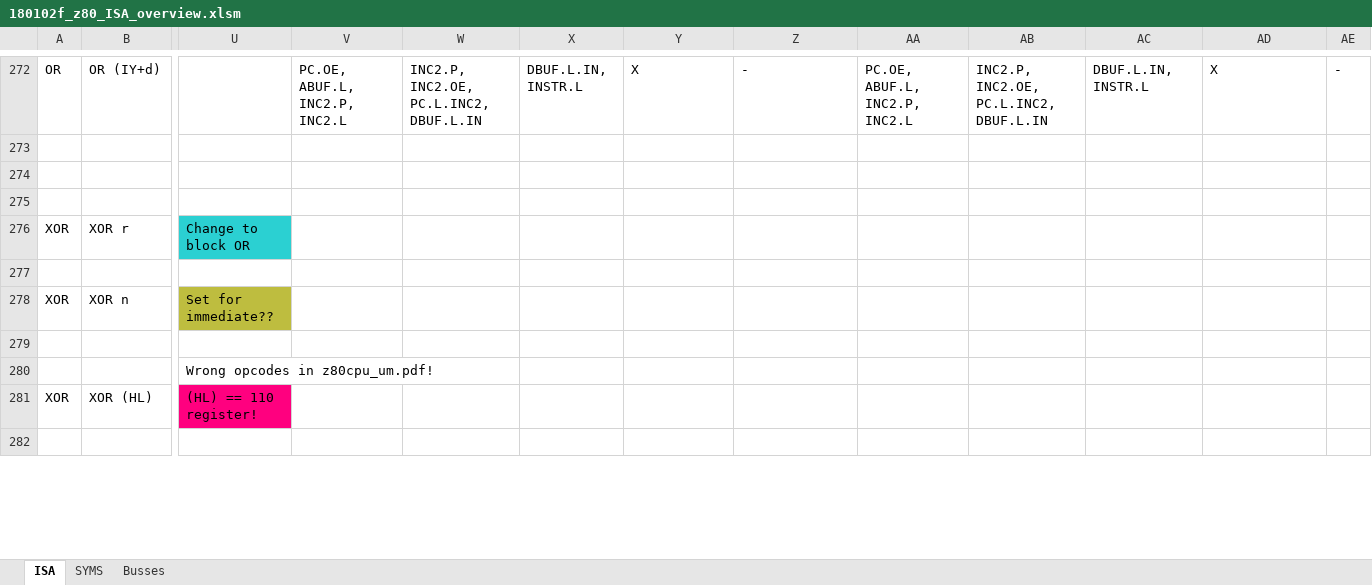
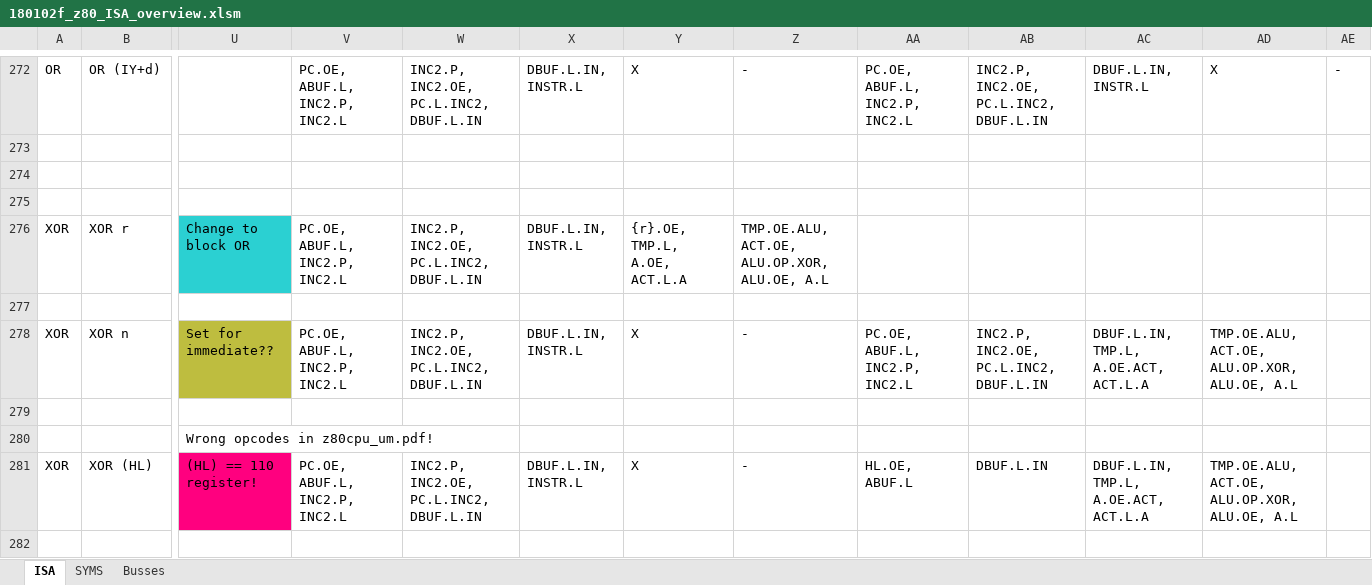
Before and after one commit to MichaHofft/dizzy, an Excel workbook: 180102f_z80_ISA_overview.xlsm, sheet ISA, drawn as a sheet; only a part is shown, gaps mark what is left out; values as stored, in another font and other column widths than the file's, no borders; charts and pictures not drawn; the diff covers the shown part only; the diff names each change by its address in the sheet, - before the commit and + after, or states it on an @@ line.

```diff
--- a/180102f_z80_ISA_overview.xlsm (sheet ISA)
+++ b/180102f_z80_ISA_overview.xlsm (sheet ISA)
-V276: (empty)
+V276: PC.OE, ABUF.L, INC2.P, INC2.L
-W276: (empty)
+W276: INC2.P, INC2.OE, PC.L.INC2, DBUF.L.IN
-X276: (empty)
+X276: DBUF.L.IN, INSTR.L
-Y276: (empty)
+Y276: {r}.OE, TMP.L, A.OE, ACT.L.A
-Z276: (empty)
+Z276: TMP.OE.ALU, ACT.OE, ALU.OP.XOR, ALU.OE, A.L
-V278: (empty)
+V278: PC.OE, ABUF.L, INC2.P, INC2.L
-W278: (empty)
+W278: INC2.P, INC2.OE, PC.L.INC2, DBUF.L.IN
-X278: (empty)
+X278: DBUF.L.IN, INSTR.L
-Y278: (empty)
+Y278: X
-Z278: (empty)
+Z278: -
-AA278: (empty)
+AA278: PC.OE, ABUF.L, INC2.P, INC2.L
-AB278: (empty)
+AB278: INC2.P, INC2.OE, PC.L.INC2, DBUF.L.IN
-AC278: (empty)
+AC278: DBUF.L.IN, TMP.L, A.OE.ACT, ACT.L.A
-AD278: (empty)
+AD278: TMP.OE.ALU, ACT.OE, ALU.OP.XOR, ALU.OE, A.L
-V281: (empty)
+V281: PC.OE, ABUF.L, INC2.P, INC2.L
-W281: (empty)
+W281: INC2.P, INC2.OE, PC.L.INC2, DBUF.L.IN
-X281: (empty)
+X281: DBUF.L.IN, INSTR.L
-Y281: (empty)
+Y281: X
-Z281: (empty)
+Z281: -
-AA281: (empty)
+AA281: HL.OE, ABUF.L
-AB281: (empty)
+AB281: DBUF.L.IN
-AC281: (empty)
+AC281: DBUF.L.IN, TMP.L, A.OE.ACT, ACT.L.A
-AD281: (empty)
+AD281: TMP.OE.ALU, ACT.OE, ALU.OP.XOR, ALU.OE, A.L
```
Also changed, not shown: 103 edited cells elsewhere in this sheet, 2 other files.
